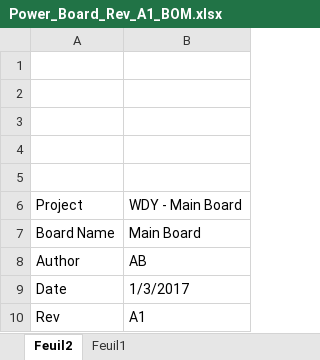
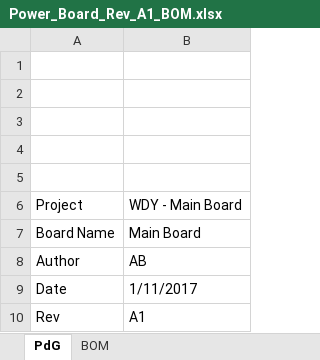
Before and after one commit to exmachina-dev/WDY-electronics, an Excel workbook: Power_Board/Power_Board_Rev_A1_BOM.xlsx, sheet PdG, drawn as a sheet; values as stored, in another font and other column widths than the file's, no borders; charts and pictures not drawn; the diff names each change by its address in the sheet, - before the commit and + after, or states it on an @@ line.

```diff
--- a/Power_Board/Power_Board_Rev_A1_BOM.xlsx (sheet PdG)
+++ b/Power_Board/Power_Board_Rev_A1_BOM.xlsx (sheet PdG)
-sheet tab: Feuil2
+sheet tab: PdG
-sheet tab: Feuil1
+sheet tab: BOM
-B9: 1/3/2017
+B9: 1/11/2017
```
Also changed, not shown: sheet BOM.
